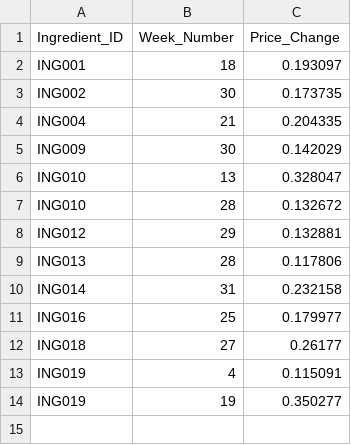
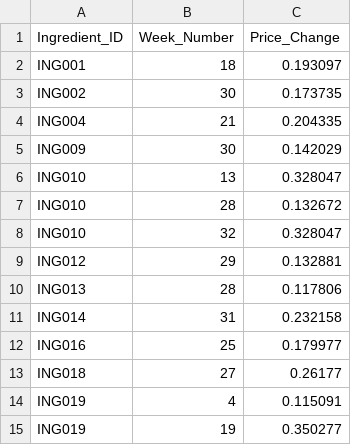
Before and after one commit to HungLy2301/Recipe-Cost-Margin-Risk, a CSV file: automation/Price_Most_Change.csv, drawn as a sheet; the diff names each change by its address in the sheet, - before the commit and + after, or states it on an @@ line.

```diff
--- a/automation/Price_Most_Change.csv
+++ b/automation/Price_Most_Change.csv
+row 8: ING010 | 32 | 0.328047
```
Also changed, not shown: automation/Impact_Likelihood.csv, automation/Margin_Pct.csv, 5 other files.
